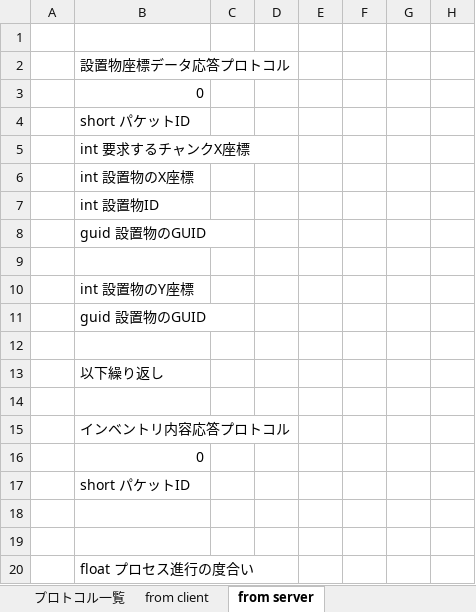
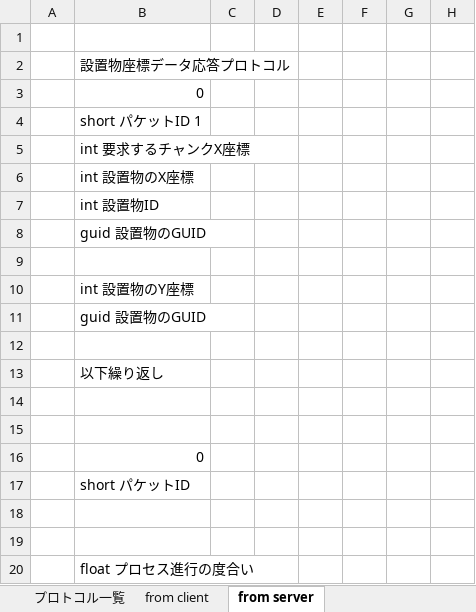
Before and after one commit to moorestech/moorestech, an Excel workbook: industrialization/Server/Protocol/プロトコル設計.xlsx, sheet from server, drawn as a sheet; only a part is shown; values as stored, in another font and other column widths than the file's, no borders; the diff names each change by its address in the sheet, - before the commit and + after, or states it on an @@ line.

```diff
--- a/industrialization/Server/Protocol/プロトコル設計.xlsx (sheet from server)
+++ b/industrialization/Server/Protocol/プロトコル設計.xlsx (sheet from server)
-B4: short パケットID
+B4: short パケットID 1
-B15: インベントリ内容応答プロトコル
+B15: (empty)
```
Also changed, not shown: sheet from client, sheet プロトコル一覧, 2 other files.
